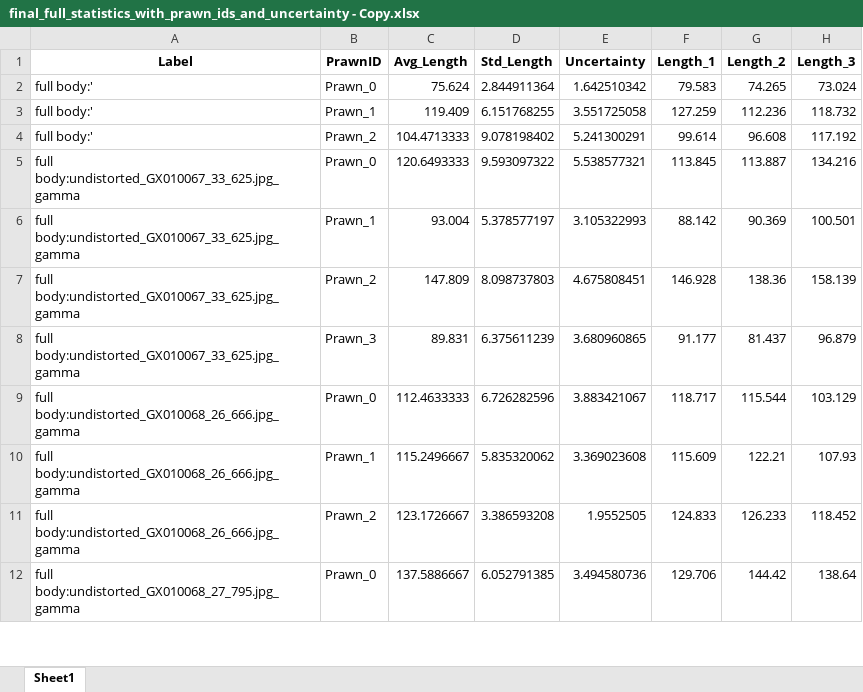
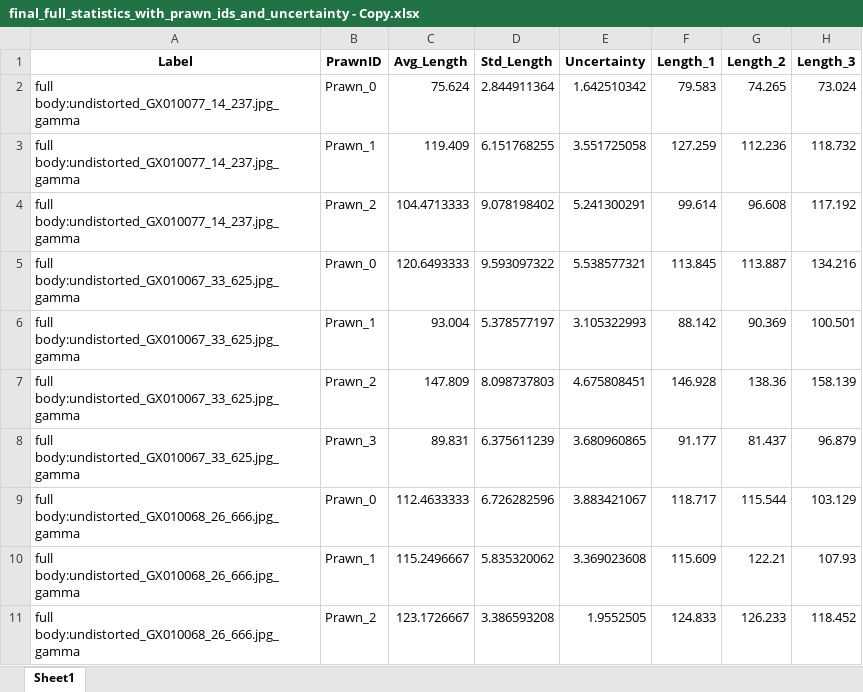
Before and after one commit to gbo999/Computer-Vision-for-Aquaculture-Monitoring-Robot, an Excel workbook: src/measurement/ImageJ/final_full_statistics_with_prawn_ids_and_uncertainty - Copy.xlsx, sheet Sheet1, drawn as a sheet; only a part is shown; the shorter side is filled out with more unchanged rows; values as stored, in another font and other column widths than the file's, no borders; the diff names each change by its address in the sheet, - before the commit and + after, or states it on an @@ line.

```diff
--- a/src/measurement/ImageJ/final_full_statistics_with_prawn_ids_and_uncertainty - Copy.xlsx (sheet Sheet1)
+++ b/src/measurement/ImageJ/final_full_statistics_with_prawn_ids_and_uncertainty - Copy.xlsx (sheet Sheet1)
-A2:A4 (Label): full body:'
+A2:A4 (Label): full body:undistorted_GX010077_14_237.jpg_gamma
```
Also changed, not shown: 4 other files.
